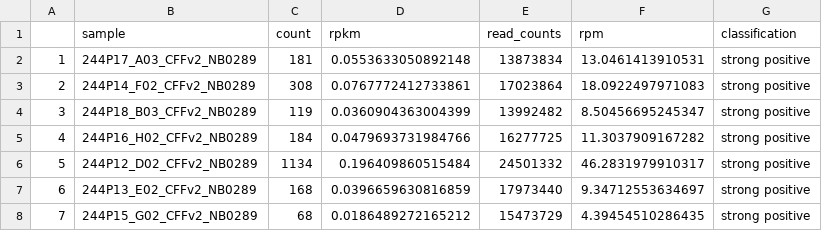
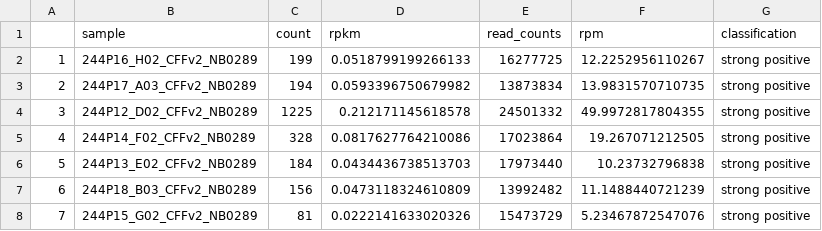
Before and after one commit to greninger-lab/CMV-NIPT, a CSV file: reproducibility/CMV/SOT/fragment_patch/all_sample_data.csv, drawn as a sheet.

Commit message:
fragemnt patch update

```diff
--- a/reproducibility/CMV/SOT/fragment_patch/all_sample_data.csv
+++ b/reproducibility/CMV/SOT/fragment_patch/all_sample_data.csv
@@ -1,8 +1,8 @@
 "","sample","count","rpkm","read_counts","rpm","classification"
-"1","244P17_A03_CFFv2_NB0289",181,0.0553633050892148,13873834,13.0461413910531,"strong positive"
-"2","244P14_F02_CFFv2_NB0289",308,0.0767772412733861,17023864,18.0922497971083,"strong positive"
-"3","244P18_B03_CFFv2_NB0289",119,0.0360904363004399,13992482,8.50456695245347,"strong positive"
-"4","244P16_H02_CFFv2_NB0289",184,0.0479693731984766,16277725,11.3037909167282,"strong positive"
-"5","244P12_D02_CFFv2_NB0289",1134,0.196409860515484,24501332,46.2831979910317,"strong positive"
-"6","244P13_E02_CFFv2_NB0289",168,0.0396659630816859,17973440,9.34712553634697,"strong positive"
-"7","244P15_G02_CFFv2_NB0289",68,0.0186489272165212,15473729,4.39454510286435,"strong positive"
+"1","244P16_H02_CFFv2_NB0289",199,0.0518799199266133,16277725,12.2252956110267,"strong positive"
+"2","244P17_A03_CFFv2_NB0289",194,0.0593396750679982,13873834,13.9831570710735,"strong positive"
+"3","244P12_D02_CFFv2_NB0289",1225,0.212171145618578,24501332,49.9972817804355,"strong positive"
+"4","244P14_F02_CFFv2_NB0289",328,0.0817627764210086,17023864,19.267071212505,"strong positive"
+"5","244P13_E02_CFFv2_NB0289",184,0.0434436738513703,17973440,10.23732796838,"strong positive"
+"6","244P18_B03_CFFv2_NB0289",156,0.0473118324610809,13992482,11.1488440721239,"strong positive"
+"7","244P15_G02_CFFv2_NB0289",81,0.0222141633020326,15473729,5.23467872547076,"strong positive"
```
Also changed, not shown: reproducibility/CMV/SOT/all_sample_data.csv, reproducibility/CMV/SOT/fragment_patch/fpm_values_with_quants.csv, 19 other files.
